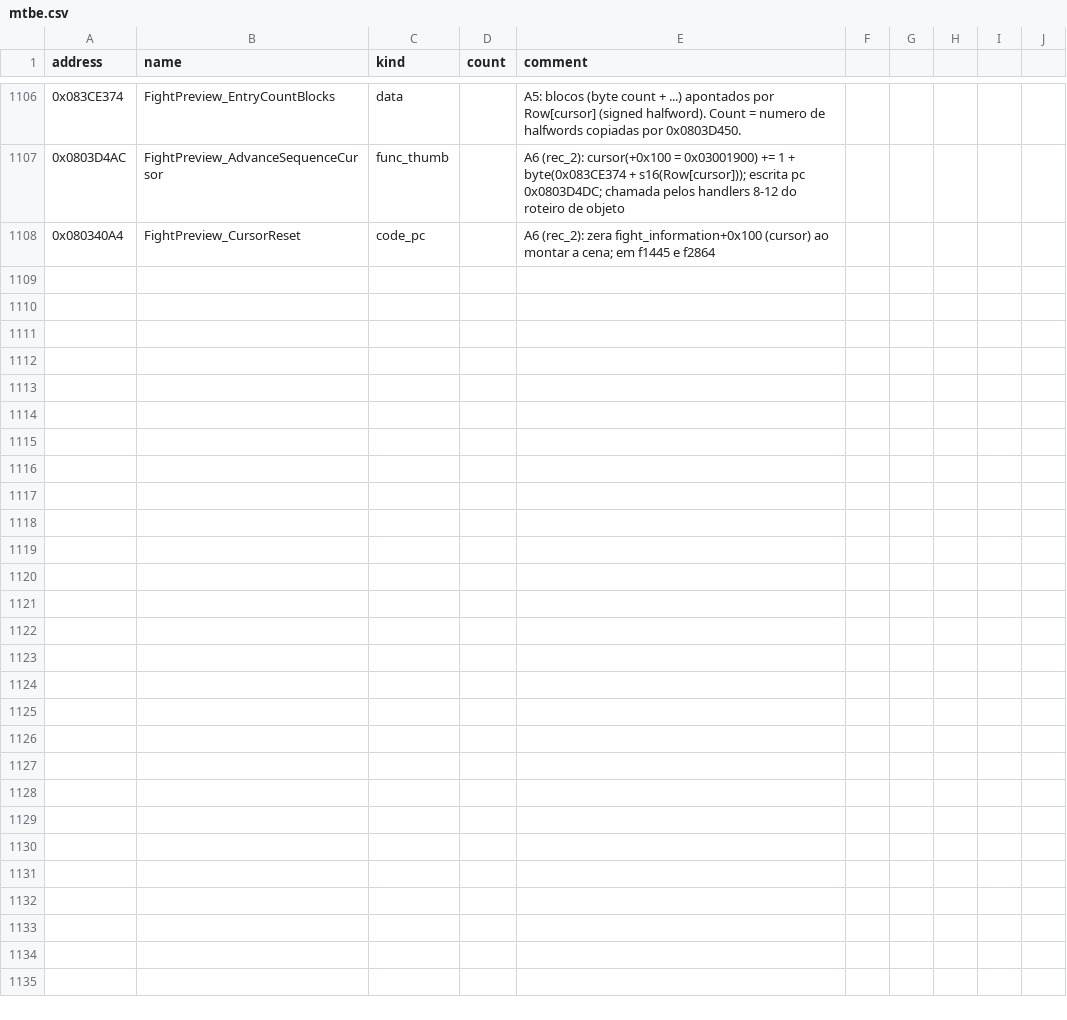
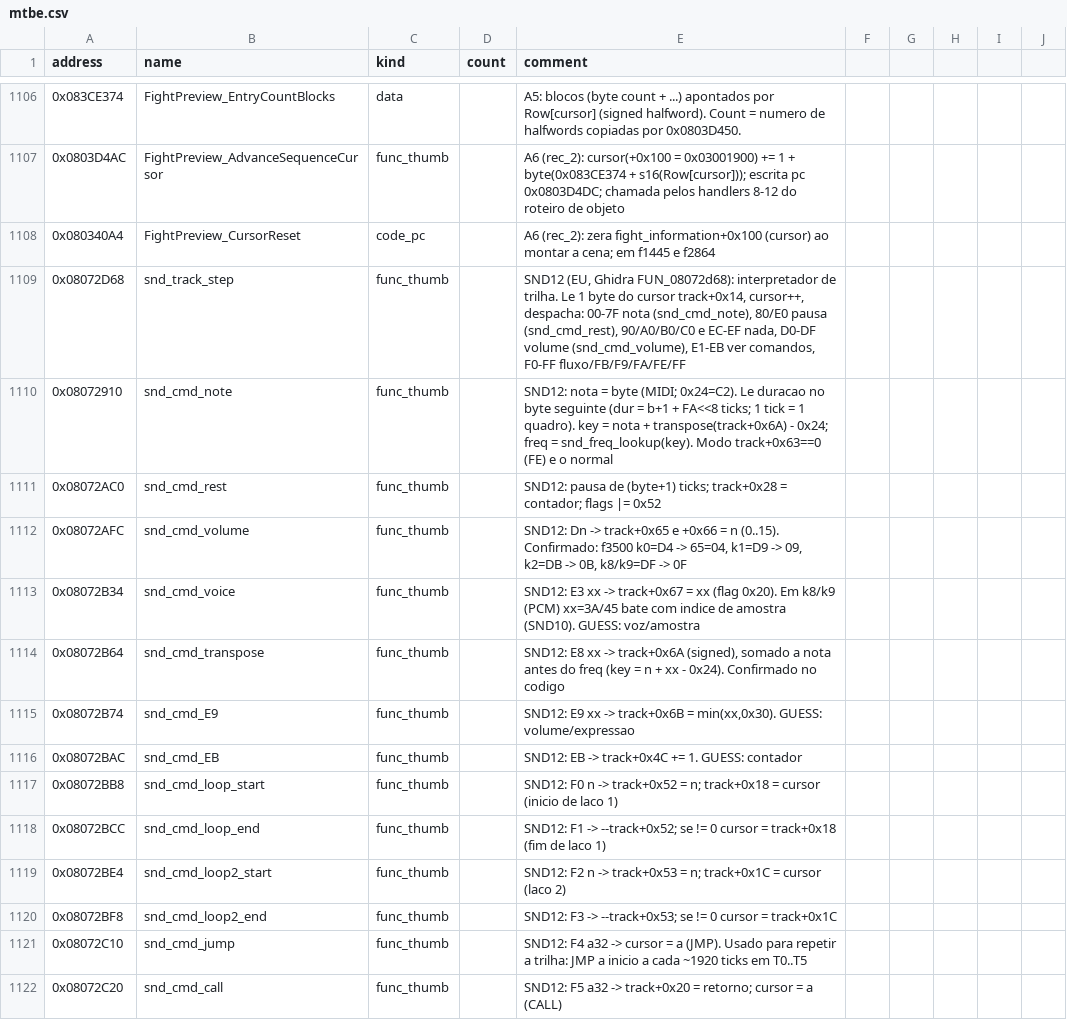
Before and after one commit to jvsdm/Medabots-Romhacking-Toolkit, a CSV file: re/symbols/mtbe.csv, drawn as a sheet; only a part is shown, gaps mark what is left out; the diff covers the shown part only.

```diff
--- a/re/symbols/mtbe.csv
+++ b/re/symbols/mtbe.csv
@@ -1108 +1108,15 @@ address,name,kind,count,comment
 0x080340A4,FightPreview_CursorReset,code_pc,,"A6 (rec_2): zera fight_information+0x100 (cursor) ao montar a cena; em f1445 e f2864"
+0x08072D68,snd_track_step,func_thumb,,"SND12 (EU, Ghidra FUN_08072d68): interpretador de trilha. Le 1 byte do cursor track+0x14, cursor++, despacha: 00-7F nota (snd_cmd_note), 80/E0 pausa (snd_cmd_rest), 90/A0/B0/C0 e EC-EF nada, D0-DF volume (snd_cmd_volume), E1-EB ver comandos, F0-FF fluxo/FB/F9/FA/FE/FF"
+0x08072910,snd_cmd_note,func_thumb,,"SND12: nota = byte (MIDI; 0x24=C2). Le duracao no byte seguinte (dur = b+1 + FA<<8 ticks; 1 tick = 1 quadro). key = nota + transpose(track+0x6A) - 0x24; freq = snd_freq_lookup(key). Modo track+0x63==0 (FE) e o normal"
+0x08072AC0,snd_cmd_rest,func_thumb,,"SND12: pausa de (byte+1) ticks; track+0x28 = contador; flags |= 0x52"
+0x08072AFC,snd_cmd_volume,func_thumb,,"SND12: Dn -> track+0x65 e +0x66 = n (0..15). Confirmado: f3500 k0=D4 -> 65=04, k1=D9 -> 09, k2=DB -> 0B, k8/k9=DF -> 0F"
+0x08072B34,snd_cmd_voice,func_thumb,,"SND12: E3 xx -> track+0x67 = xx (flag 0x20). Em k8/k9 (PCM) xx=3A/45 bate com indice de amostra (SND10). GUESS: voz/amostra"
+0x08072B64,snd_cmd_transpose,func_thumb,,"SND12: E8 xx -> track+0x6A (signed), somado a nota antes do freq (key = n + xx - 0x24). Confirmado no codigo"
+0x08072B74,snd_cmd_E9,func_thumb,,"SND12: E9 xx -> track+0x6B = min(xx,0x30). GUESS: volume/expressao"
+0x08072BAC,snd_cmd_EB,func_thumb,,"SND12: EB -> track+0x4C += 1. GUESS: contador"
+0x08072BB8,snd_cmd_loop_start,func_thumb,,"SND12: F0 n -> track+0x52 = n; track+0x18 = cursor (inicio de laco 1)"
+0x08072BCC,snd_cmd_loop_end,func_thumb,,"SND12: F1 -> --track+0x52; se != 0 cursor = track+0x18 (fim de laco 1)"
+0x08072BE4,snd_cmd_loop2_start,func_thumb,,"SND12: F2 n -> track+0x53 = n; track+0x1C = cursor (laco 2)"
+0x08072BF8,snd_cmd_loop2_end,func_thumb,,"SND12: F3 -> --track+0x53; se != 0 cursor = track+0x1C"
+0x08072C10,snd_cmd_jump,func_thumb,,"SND12: F4 a32 -> cursor = a (JMP). Usado para repetir a trilha: JMP a inicio a cada ~1920 ticks em T0..T5"
+0x08072C20,snd_cmd_call,func_thumb,,"SND12: F5 a32 -> track+0x20 = retorno; cursor = a (CALL)"
```
Also changed, not shown: 13 added rows elsewhere in this file, 1 other file.
